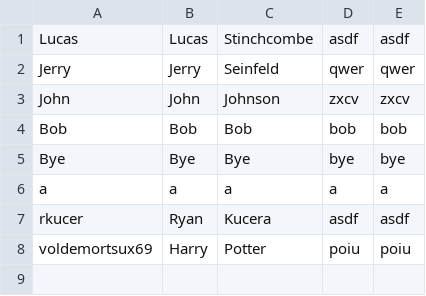
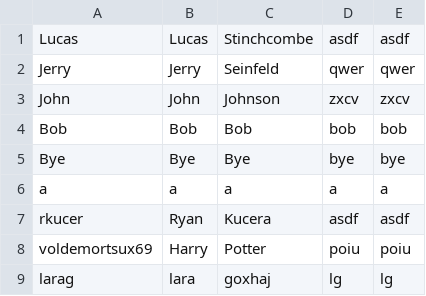
Before and after one commit to LucasStinchcombe/CarDealership, a CSV file: members.csv, drawn as a sheet.

```diff
--- a/members.csv
+++ b/members.csv
@@ -8 +8,2 @@ rkucer,Ryan,Kucera,asdf,asdf
 voldemortsux69,Harry,Potter,poiu,poiu
+larag,lara,goxhaj,lg,lg
```
Also changed, not shown: 5 other files.
